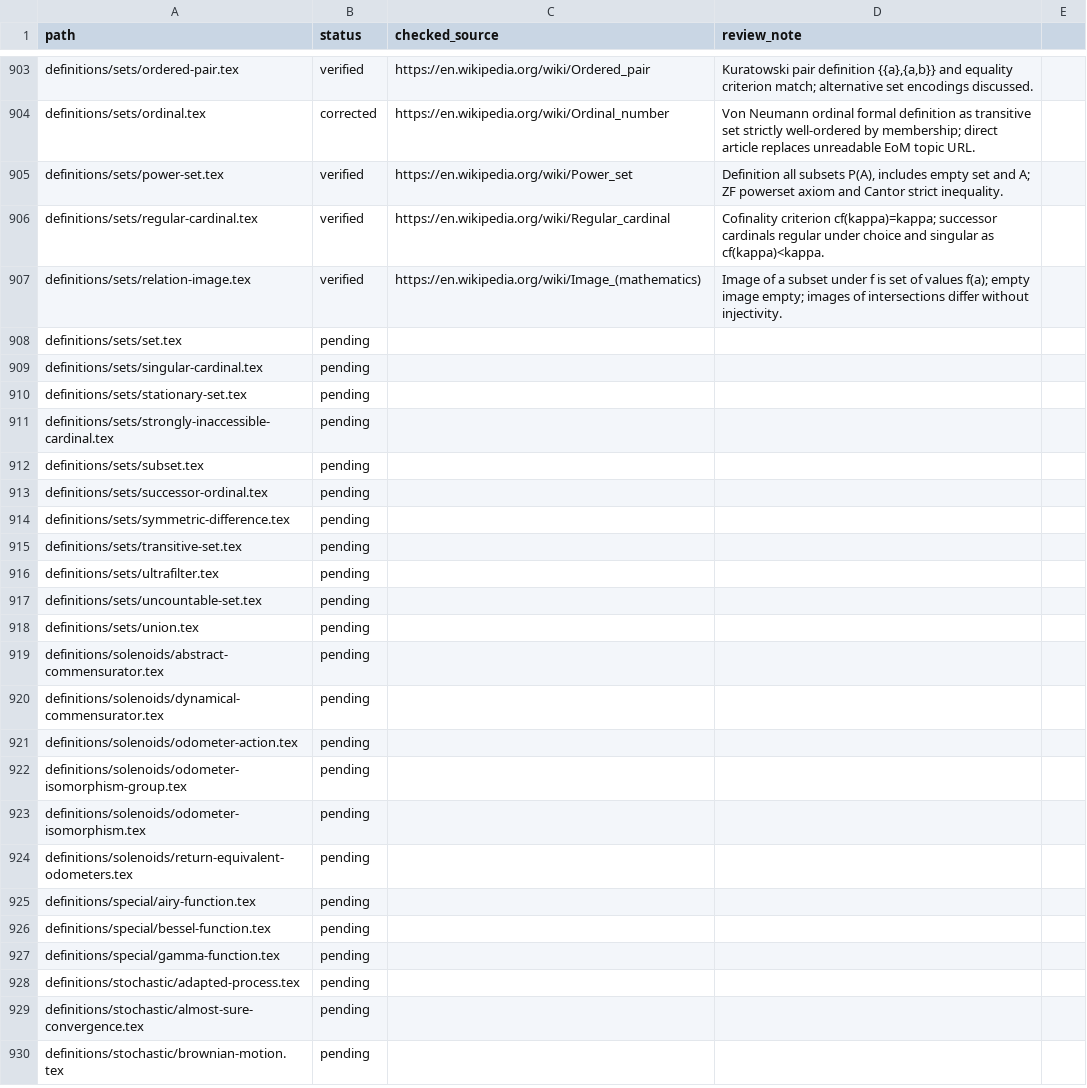
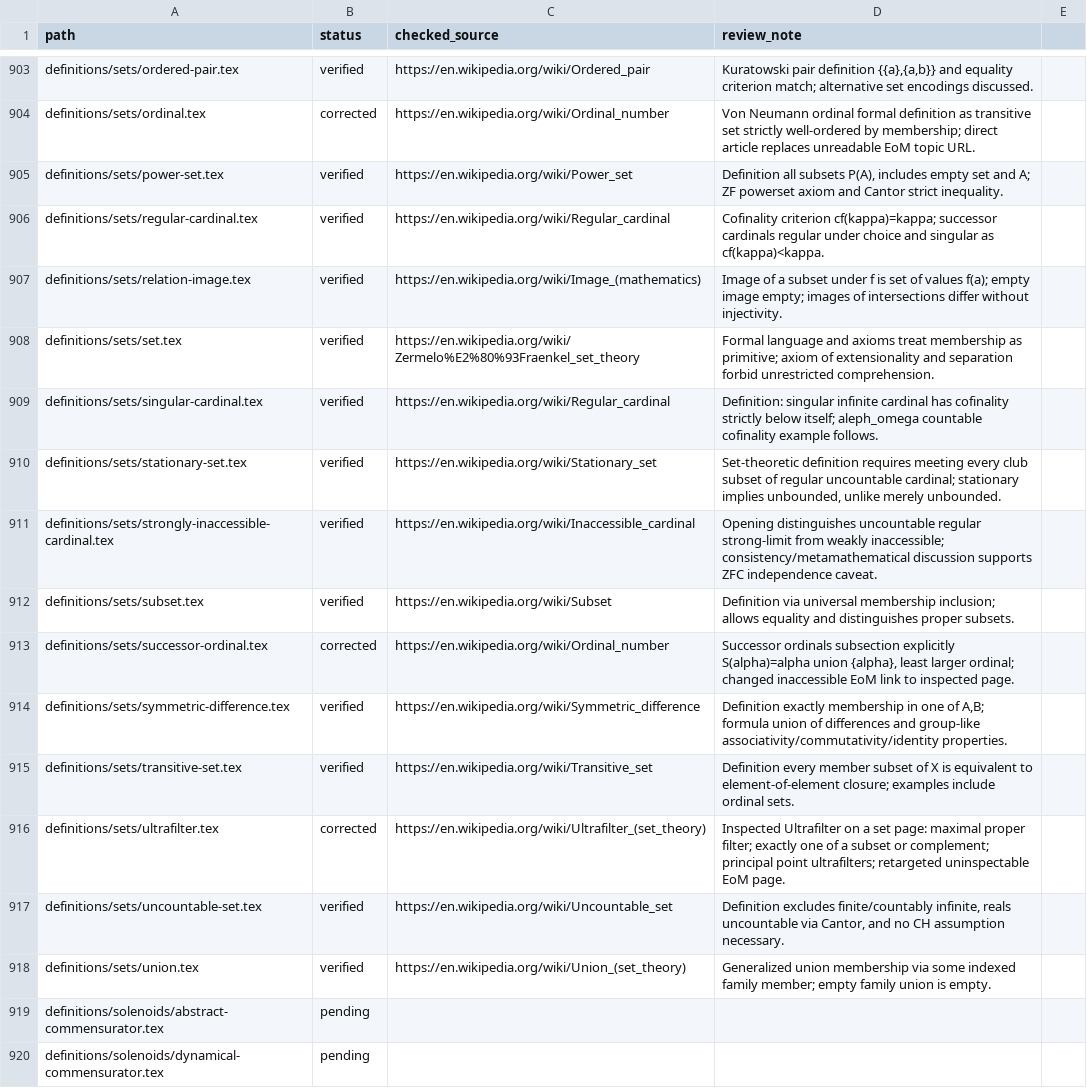
Before and after one commit to Zengez/mathDef, a CSV file: CITATION_AUDIT.csv, drawn as a sheet; only a part is shown, gaps mark what is left out; the shorter side is filled out with more unchanged rows.

Commit message:
Citation CV14: complete 43 set-theory definition source checks

```diff
--- a/CITATION_AUDIT.csv
+++ b/CITATION_AUDIT.csv
@@ -907,13 +907,13 @@ definitions/sets/regular-cardinal.tex,verified,"https://en.wikipedia.org/wiki/Re
 definitions/sets/relation-image.tex,verified,"https://en.wikipedia.org/wiki/Image_(mathematics)","Image of a subset under f is set of values f(a); empty image empty; images of intersections differ without injectivity."
-definitions/sets/set.tex,pending,,
-definitions/sets/singular-cardinal.tex,pending,,
-definitions/sets/stationary-set.tex,pending,,
-definitions/sets/strongly-inaccessible-cardinal.tex,pending,,
-definitions/sets/subset.tex,pending,,
-definitions/sets/successor-ordinal.tex,pending,,
-definitions/sets/symmetric-difference.tex,pending,,
-definitions/sets/transitive-set.tex,pending,,
-definitions/sets/ultrafilter.tex,pending,,
-definitions/sets/uncountable-set.tex,pending,,
-definitions/sets/union.tex,pending,,
+definitions/sets/set.tex,verified,"https://en.wikipedia.org/wiki/Zermelo%E2%80%93Fraenkel_set_theory","Formal language and axioms treat membership as primitive; axiom of extensionality and separation forbid unrestricted comprehension."
+definitions/sets/singular-cardinal.tex,verified,"https://en.wikipedia.org/wiki/Regular_cardinal","Definition: singular infinite cardinal has cofinality strictly below itself; aleph_omega countable cofinality example follows."
+definitions/sets/stationary-set.tex,verified,"https://en.wikipedia.org/wiki/Stationary_set","Set-theoretic definition requires meeting every club subset of regular uncountable cardinal; stationary implies unbounded, unlike merely unbounded."
+definitions/sets/strongly-inaccessible-cardinal.tex,verified,"https://en.wikipedia.org/wiki/Inaccessible_cardinal","Opening distinguishes uncountable regular strong-limit from weakly inaccessible; consistency/metamathematical discussion supports ZFC independence caveat."
+definitions/sets/subset.tex,verified,"https://en.wikipedia.org/wiki/Subset","Definition via universal membership inclusion; allows equality and distinguishes proper subsets."
+definitions/sets/successor-ordinal.tex,corrected,"https://en.wikipedia.org/wiki/Ordinal_number","Successor ordinals subsection explicitly S(alpha)=alpha union {alpha}, least larger ordinal; changed inaccessible EoM link to inspected page."
+definitions/sets/symmetric-difference.tex,verified,"https://en.wikipedia.org/wiki/Symmetric_difference","Definition exactly membership in one of A,B; formula union of differences and group-like associativity/commutativity/identity properties."
+definitions/sets/transitive-set.tex,verified,"https://en.wikipedia.org/wiki/Transitive_set","Definition every member subset of X is equivalent to element-of-element closure; examples include ordinal sets."
+definitions/sets/ultrafilter.tex,corrected,"https://en.wikipedia.org/wiki/Ultrafilter_(set_theory)","Inspected Ultrafilter on a set page: maximal proper filter; exactly one of a subset or complement; principal point ultrafilters; retargeted uninspectable EoM page."
+definitions/sets/uncountable-set.tex,verified,"https://en.wikipedia.org/wiki/Uncountable_set","Definition excludes finite/countably infinite, reals uncountable via Cantor, and no CH assumption necessary."
+definitions/sets/union.tex,verified,"https://en.wikipedia.org/wiki/Union_(set_theory)","Generalized union membership via some indexed family member; empty family union is empty."
 definitions/solenoids/abstract-commensurator.tex,pending,,
```
